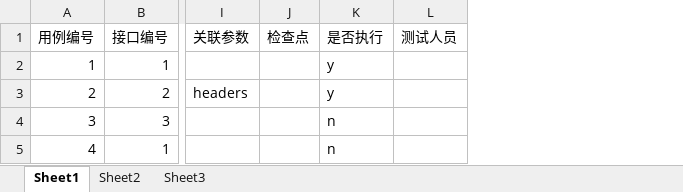
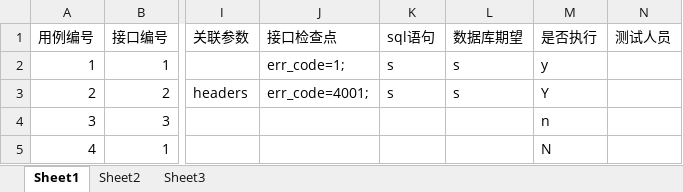
Before and after one commit to ntghoney/apitest1, an Excel workbook: cases/exmple.xlsx, sheet Sheet1, drawn as a sheet; only a part is shown, gaps mark what is left out; values as stored, in another font and other column widths than the file's, no borders; removed rows and columns are numbered as before the commit, all else as after; the diff names each change by its address in the sheet, - before the commit and + after, or states it on an @@ line.

```diff
--- a/cases/exmple.xlsx (sheet Sheet1)
+++ b/cases/exmple.xlsx (sheet Sheet1)
-column J (检查点), empty
+column J (接口检查点), rows 2-3: err_code=1; | err_code=4001;
+column K (sql语句), rows 2-3: s | s
+column L (数据库期望), rows 2-3: s | s
-M3 (是否执行): y
+M3 (是否执行): Y
-M5 (是否执行): n
+M5 (是否执行): N
```
Also changed, not shown: 9 other files.
